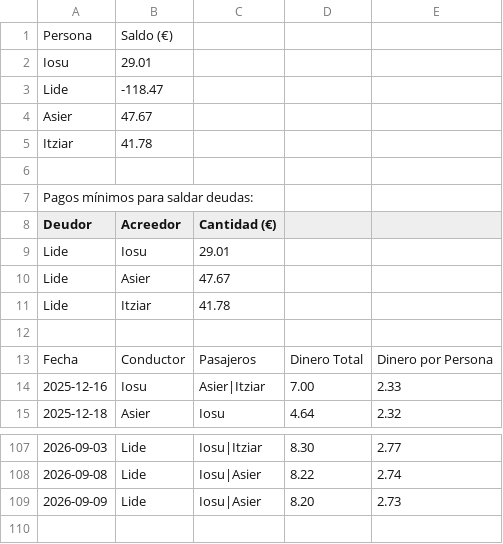
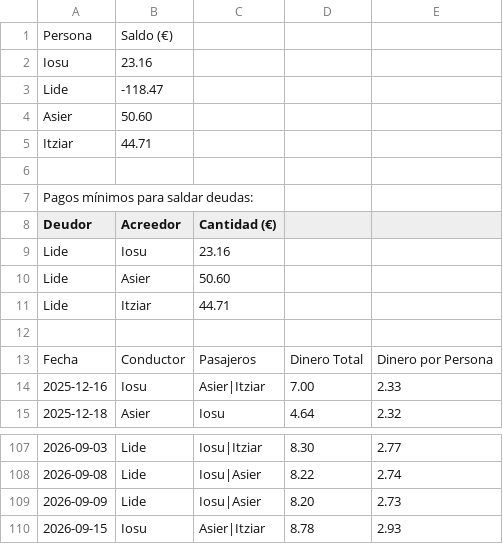
Before and after one commit to iosugomez/kotxea-backend, a CSV file: datos/dinero.csv, drawn as a sheet; only a part is shown, gaps mark what is left out.

Commit message:
Update dinero.csv 2026-09-16T05:38:27.300393

```diff
--- a/datos/dinero.csv
+++ b/datos/dinero.csv
@@ -1,6 +1,6 @@
 Persona,Saldo (€)
-Iosu,29.01
+Iosu,23.16
 Lide,-118.47
-Asier,47.67
-Itziar,41.78
+Asier,50.60
+Itziar,44.71
 
@@ -8,5 +8,5 @@ Pagos mínimos para saldar deudas:
 Deudor,Acreedor,Cantidad (€)
-Lide,Iosu,29.01
-Lide,Asier,47.67
-Lide,Itziar,41.78
+Lide,Iosu,23.16
+Lide,Asier,50.60
+Lide,Itziar,44.71
 
@@ -109 +109,2 @@ Fecha,Conductor,Pasajeros,Dinero Total,Dinero por Persona
 2026-09-09,Lide,"Iosu|Asier",8.20,2.73
+2026-09-15,Iosu,"Asier|Itziar",8.78,2.93
```
